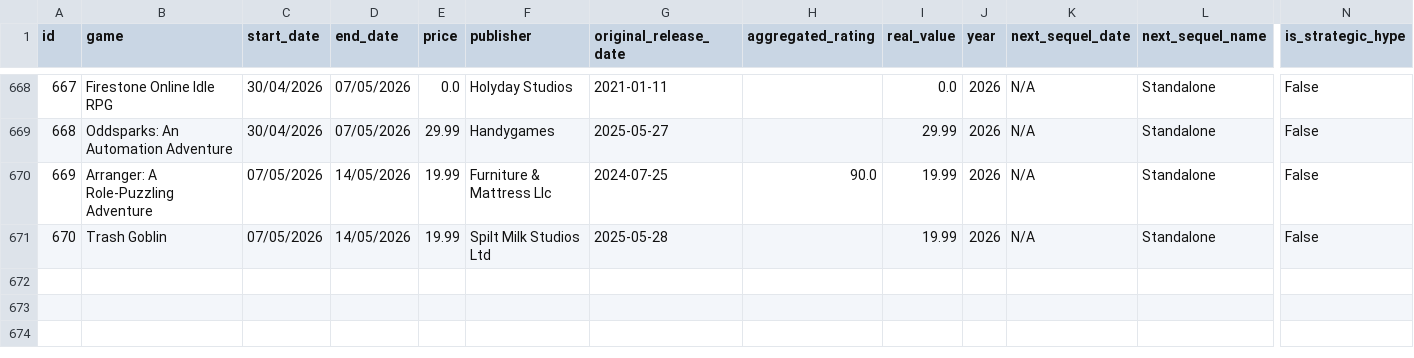
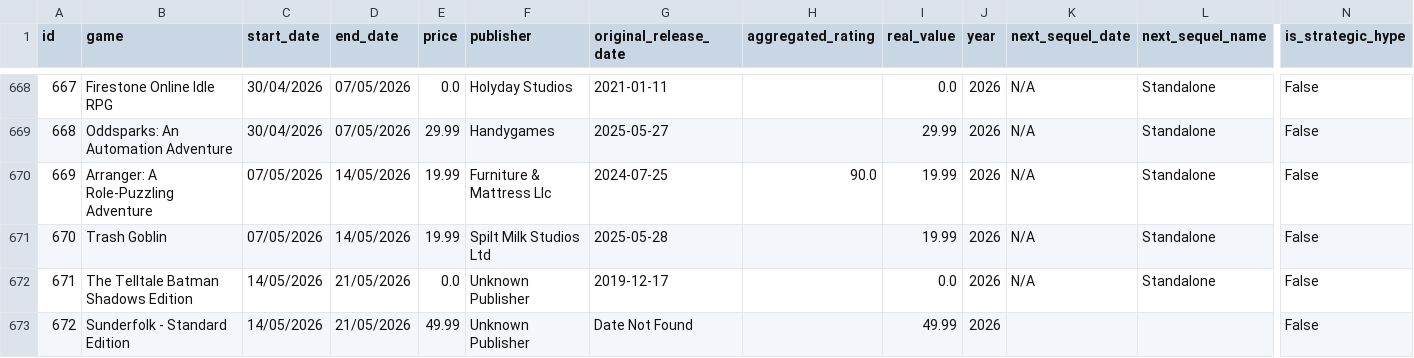
Before and after one commit to gabyferreira/epic-games-savings-analysis, a CSV file: data/epic_games_data_edited_active8.csv, drawn as a sheet; only a part is shown, gaps mark what is left out; rows hold the shown columns only; the diff names each change by its address in the sheet, - before the commit and + after, or states it on an @@ line.

```diff
--- a/data/epic_games_data_edited_active8.csv
+++ b/data/epic_games_data_edited_active8.csv
+row 672: 671 | The Telltale Batman Shadows Edition | 14/05/2026 | 21/05/2026 | 0.0 | Unknown Publisher | 2019-12-17 |  | 0.0 | 2026 | N/A | Standalone | False
+row 673: 672 | Sunderfolk - Standard Edition | 14/05/2026 | 21/05/2026 | 49.99 | Unknown Publisher | Date Not Found |  | 49.99 | 2026 |  |  | False
```
Also changed, not shown: 15 other files.
